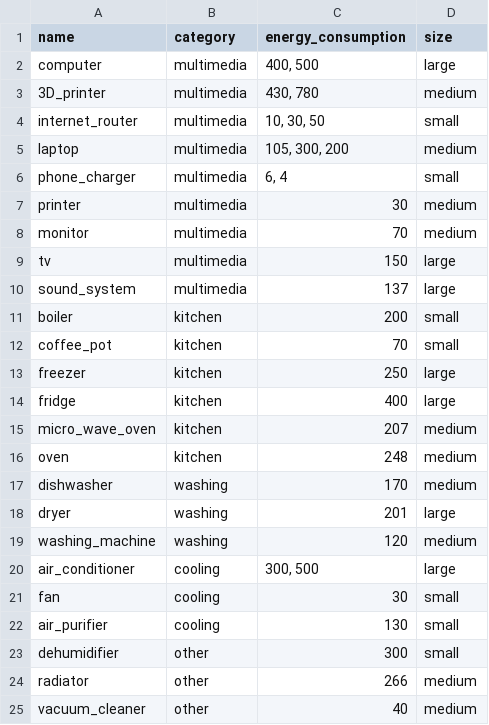
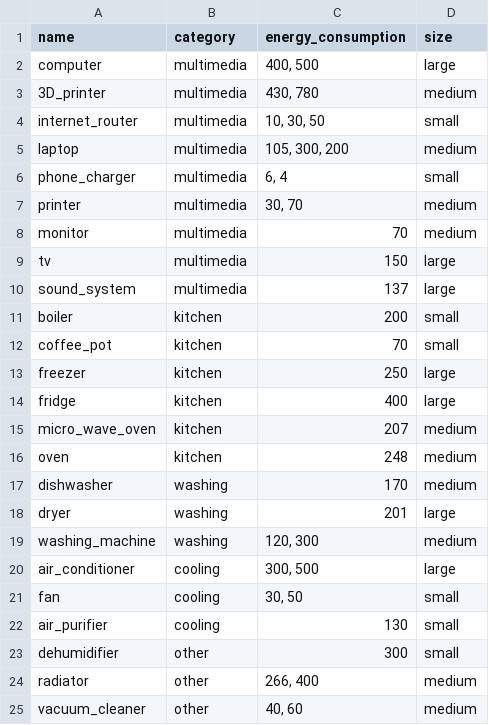
Before and after one commit to Stefano-Labianca/smart-energy-controller, a CSV file: appliance/appliances.csv, drawn as a sheet.

Commit message:
data changed

```diff
--- a/appliance/appliances.csv
+++ b/appliance/appliances.csv
@@ -6,3 +6,3 @@ laptop,multimedia,"105, 300, 200",medium
 phone_charger,multimedia,"6, 4",small
-printer,multimedia,30,medium
+printer,multimedia,"30, 70",medium
 monitor,multimedia,70,medium
@@ -18,8 +18,8 @@ dishwasher,washing,170,medium
 dryer,washing,201,large
-washing_machine,washing,120,medium
+washing_machine,washing,"120, 300",medium
 air_conditioner,cooling,"300, 500",large
-fan,cooling,30,small
+fan,cooling,"30, 50",small
 air_purifier,cooling,130,small
 dehumidifier,other,300,small
-radiator,other,266,medium
-vacuum_cleaner,other,40,medium
+radiator,other,"266, 400",medium
+vacuum_cleaner,other,"40, 60",medium
```
